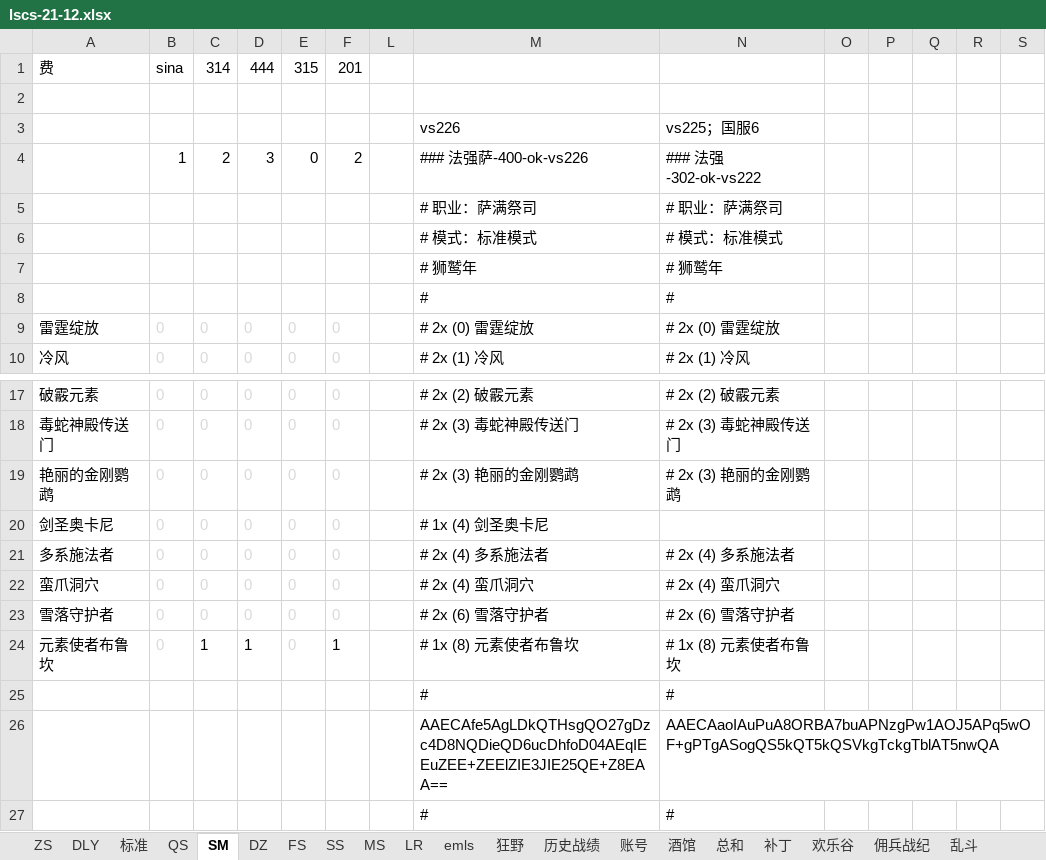
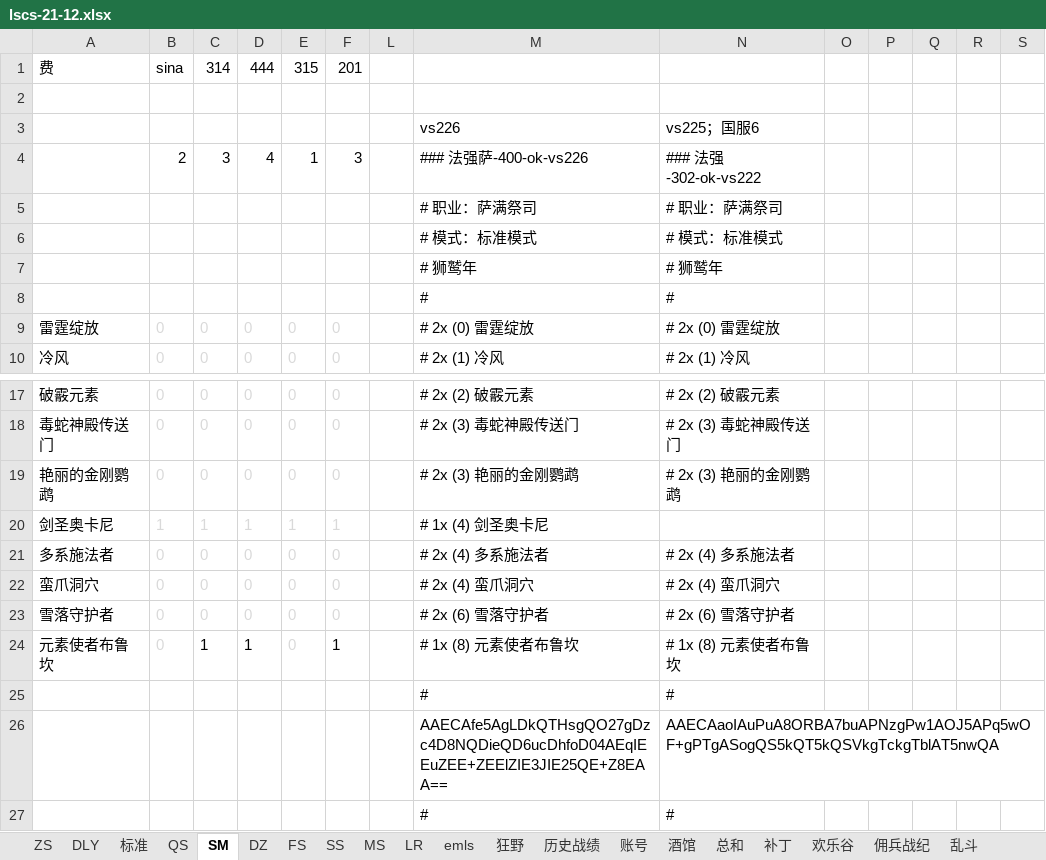
Before and after one commit to czl315/ttjj, an Excel workbook: src/main/java/game/lscs-21-12.xlsx, sheet SM, drawn as a sheet; only a part is shown, gaps mark what is left out; values as stored, in another font and other column widths than the file's, no borders; removed rows and columns are numbered as before the commit, all else as after; rows hold the shown columns only; the diff names each change by its address in the sheet, - before the commit and + after, or states it on an @@ line.

```diff
--- a/src/main/java/game/lscs-21-12.xlsx (sheet SM)
+++ b/src/main/java/game/lscs-21-12.xlsx (sheet SM)
-row 4:  | 1 | 2 | 3 | 0 | 2 |  | ### 法强萨-400-ok-vs226 | ### 法强-302-ok-vs222
+row 4:  | 2 | 3 | 4 | 1 | 3 |  | ### 法强萨-400-ok-vs226 | ### 法强-302-ok-vs222
-row 20: 剑圣奥卡尼 | 0 | 0 | 0 | 0 | 0 |  | # 1x (4) 剑圣奥卡尼
+row 20: 剑圣奥卡尼 | 1 | 1 | 1 | 1 | 1 |  | # 1x (4) 剑圣奥卡尼
```
Also changed, not shown: sheet 标准, sheet 酒馆, other sheet tabs, formulas that keep their value, hidden cells, 7 other files.
